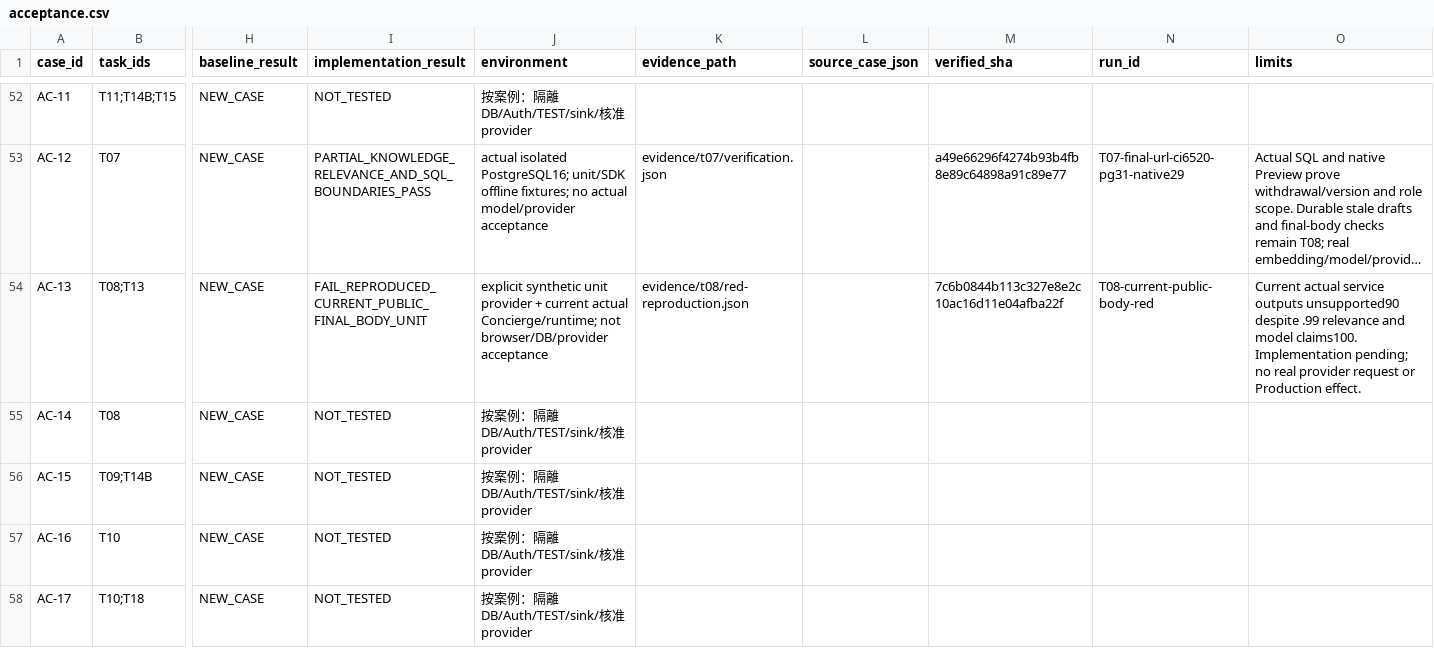
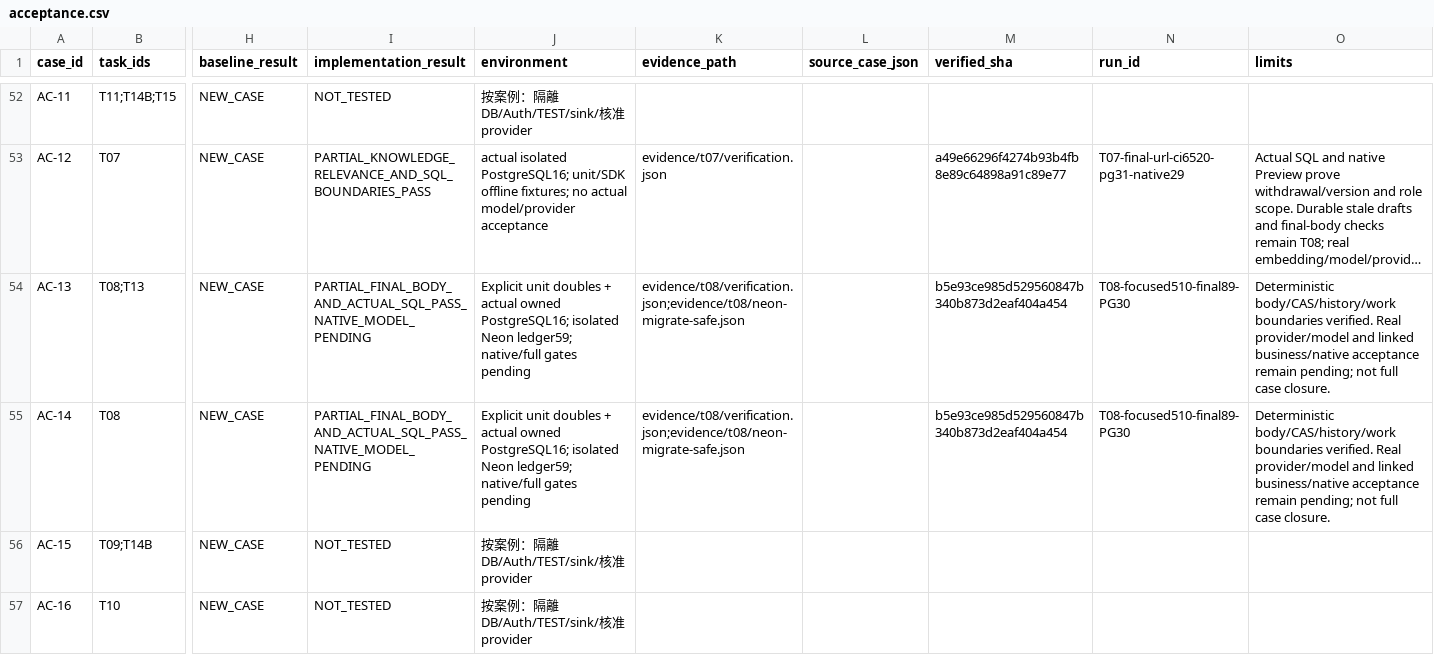
Before and after one commit to YNWAforever/hkwtia, a CSV file: docs/audits/hkwtia-2026-10-03-full-fix/acceptance.csv, drawn as a sheet; only a part is shown, gaps mark what is left out; the shorter side is filled out with more unchanged rows; long unchanged cells end in …; the diff covers the shown part only; the diff names each change by its address in the sheet, - before the commit and + after, or states it on an @@ line.

Commit message:
docs: record T08 behavioral and isolated database evidence

```diff
--- a/docs/audits/hkwtia-2026-10-03-full-fix/acceptance.csv
+++ b/docs/audits/hkwtia-2026-10-03-full-fix/acceptance.csv
-I54 (implementation_result): FAIL_REPRODUCED_CURRENT_PUBLIC_FINAL_BODY_UNIT
+I54 (implementation_result): PARTIAL_FINAL_BODY_AND_ACTUAL_SQL_PASS_NATIVE_MODEL_PENDING
-J54 (environment): explicit synthetic unit provider + current actual Concierge/runtime; not browser/DB/provider acceptance
+J54 (environment): Explicit unit doubles + actual owned PostgreSQL16; isolated Neon ledger59; native/full gates pending
-K54 (evidence_path): evidence/t08/red-reproduction.json
+K54 (evidence_path): evidence/t08/verification.json;evidence/t08/neon-migrate-safe.json
-M54 (verified_sha): 7c6b0844b113c327e8e2c10ac16d11e04afba22f
+M54 (verified_sha): b5e93ce985d529560847b340b873d2eaf404a454
-N54 (run_id): T08-current-public-body-red
+N54 (run_id): T08-focused510-final89-PG30
-O54 (limits): Current actual service outputs unsupported90 despite .99 relevance and model claims100. Implementation pending; no real provider request or Production effect.
+O54 (limits): Deterministic body/CAS/history/work boundaries verified. Real provider/model and linked business/native acceptance remain pending; not full case closure.
-I55 (implementation_result): NOT_TESTED
+I55 (implementation_result): PARTIAL_FINAL_BODY_AND_ACTUAL_SQL_PASS_NATIVE_MODEL_PENDING
-J55 (environment): 按案例：隔離DB/Auth/TEST/sink/核准provider
+J55 (environment): Explicit unit doubles + actual owned PostgreSQL16; isolated Neon ledger59; native/full gates pending
-K55 (evidence_path): (empty)
+K55 (evidence_path): evidence/t08/verification.json;evidence/t08/neon-migrate-safe.json
-M55 (verified_sha): (empty)
+M55 (verified_sha): b5e93ce985d529560847b340b873d2eaf404a454
-N55 (run_id): (empty)
+N55 (run_id): T08-focused510-final89-PG30
-O55 (limits): (empty)
+O55 (limits): Deterministic body/CAS/history/work boundaries verified. Real provider/model and linked business/native acceptance remain pending; not full case closure.
```
Also changed, not shown: 24 edited cells elsewhere in this file, docs/audits/hkwtia-2026-10-03-full-fix/status.csv, docs/audits/hkwtia-2026-10-03-full-fix/tasks.csv, 11 other files.
